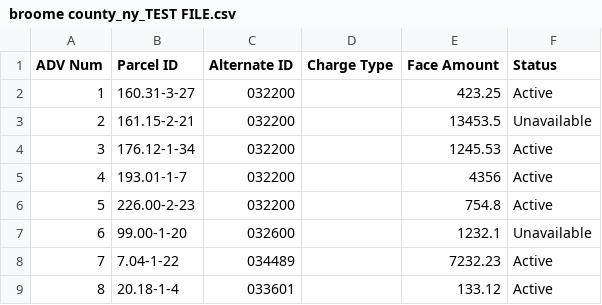
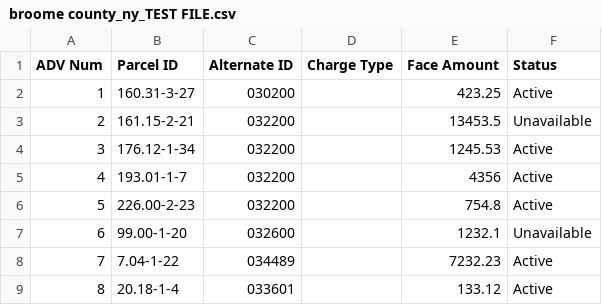
Before and after one commit to Abdqadr1/fiverr_client, a CSV file: TEST FILES/broome county_ny_TEST FILE.csv, drawn as a sheet.

```diff
--- a/TEST FILES/broome county_ny_TEST FILE.csv
+++ b/TEST FILES/broome county_ny_TEST FILE.csv
@@ -1,3 +1,3 @@
 ADV Num,Parcel ID,Alternate ID,Charge Type,Face Amount,Status
-1,160.31-3-27,032200,,423.25,Active
+1,160.31-3-27,030200,,423.25,Active
 2,161.15-2-21,032200,,13453.5,Unavailable
```
Also changed, not shown: 17 other files.
